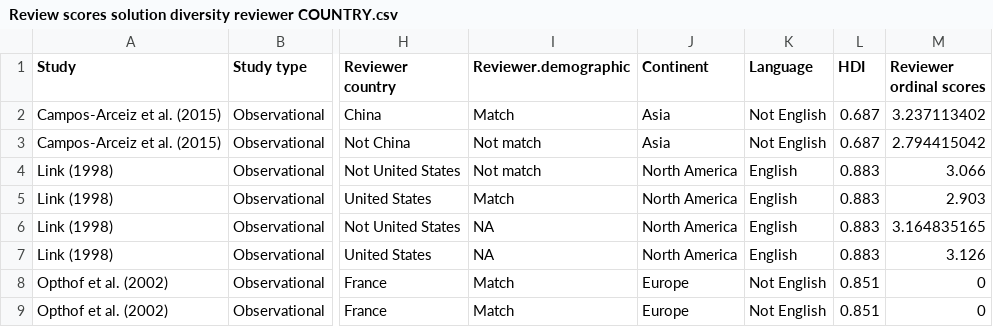
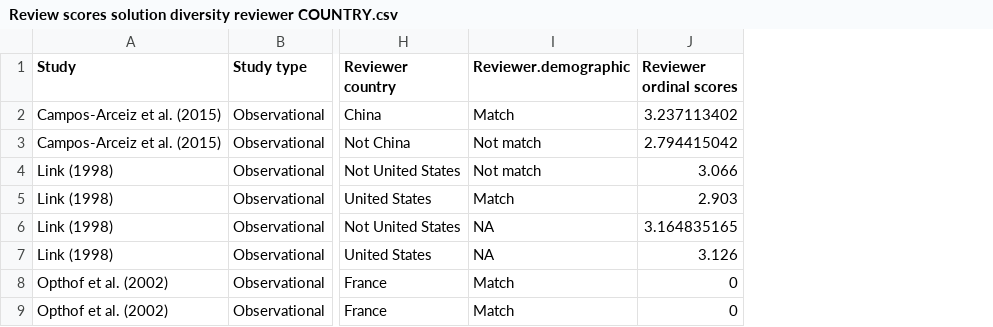
Before and after one commit to CourtneyLDavis/Peer-Review-Perpetuates-Barriers, a CSV file: Meta Analysis/Solution-end data/Homophily/Review scores solution diversity reviewer COUNTRY.csv, drawn as a sheet; only a part is shown, gaps mark what is left out; the diff names each change by its address in the sheet, - before the commit and + after, or states it on an @@ line.

```diff
--- a/Meta Analysis/Solution-end data/Homophily/Review scores solution diversity reviewer COUNTRY.csv
+++ b/Meta Analysis/Solution-end data/Homophily/Review scores solution diversity reviewer COUNTRY.csv
-column J (Continent), rows 2-9: Asia | Asia | North America | North America | North America | North America | Europe | Europe
-column K (Language), rows 2-9: Not English | Not English | English | English | English | English | Not English | Not English
-column L (HDI), rows 2-9: 0.687 | 0.687 | 0.883 | 0.883 | 0.883 | 0.883 | 0.851 | 0.851
```
Also changed, not shown: Meta Analysis/Solution-end data/Homophily/Time to decisions solution reviewer diversity COUNTRY.csv.
